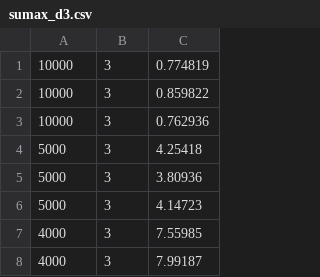
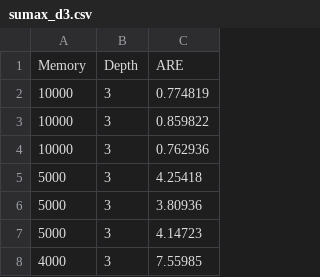
Before and after one commit to NASA-NJU/FlyMon, a CSV file: simulations/result_snapshot/max_interval_time/sumax_d3.csv, drawn as a sheet; only a part is shown; the shorter side is filled out with more unchanged rows; the diff names each change by its address in the sheet, - before the commit and + after, or states it on an @@ line.

```diff
--- a/simulations/result_snapshot/max_interval_time/sumax_d3.csv
+++ b/simulations/result_snapshot/max_interval_time/sumax_d3.csv
+row 1: Memory | Depth | ARE
```
Also changed, not shown: simulations/result_snapshot/ddos/flymon_beaucoup_3d.csv, simulations/result_snapshot/heavyhitter/beaucoup_1d.csv, 34 other files.
